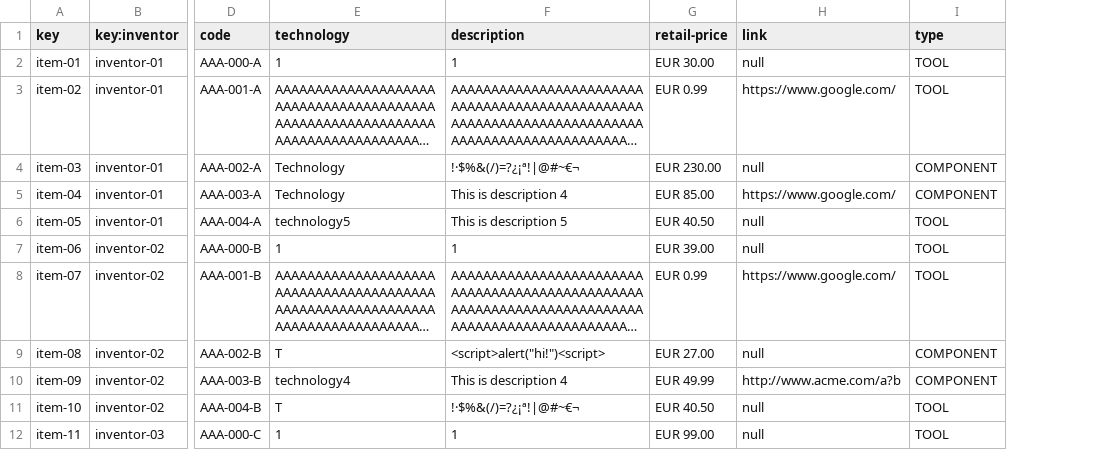
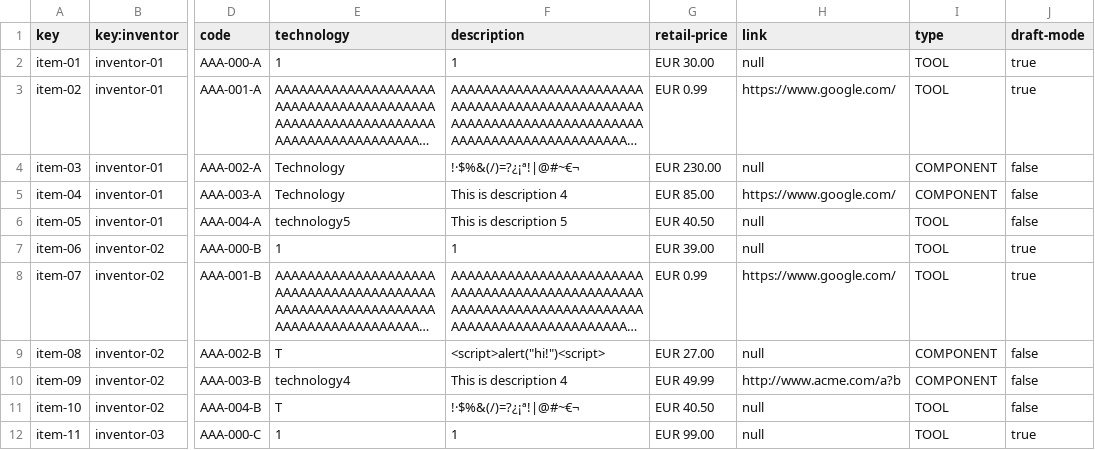
Before and after one commit to TomasCB24/Acme-Toolkits, a CSV file: src/main/webapp/WEB-INF/resources/sample-data/item.csv, drawn as a sheet; only a part is shown, gaps mark what is left out; long unchanged cells end in …; the diff names each change by its address in the sheet, - before the commit and + after, or states it on an @@ line.

Commit message:
Fixed Toolkits and Items errors

```diff
--- a/src/main/webapp/WEB-INF/resources/sample-data/item.csv
+++ b/src/main/webapp/WEB-INF/resources/sample-data/item.csv
+column J (draft-mode), rows 2-12: true | true | false | false | false | true | true | false | false | false | true
```
Also changed, not shown: 10 other files.
